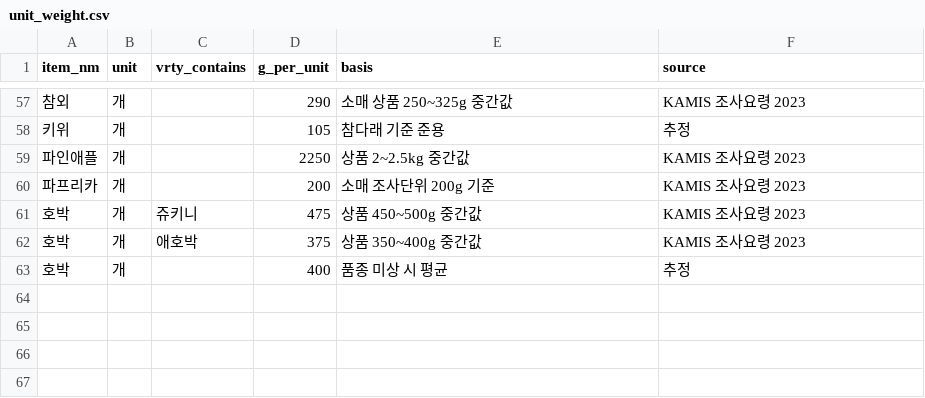
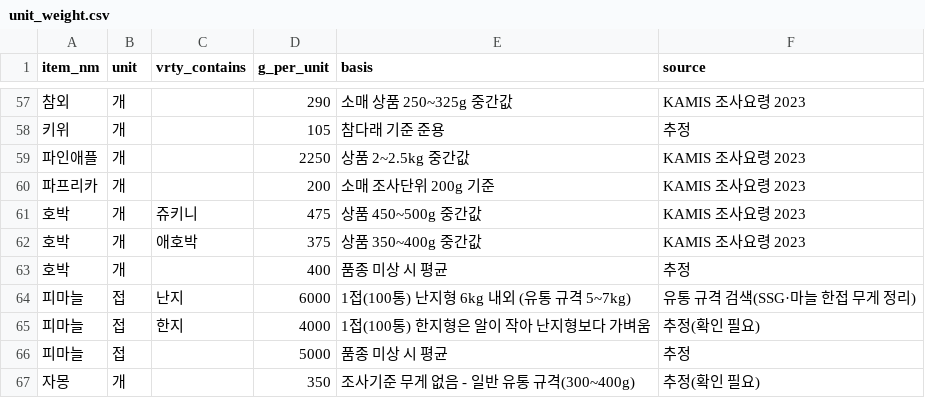
Before and after one commit to joon6644/ML_26_2, a CSV file: data/reference/unit_weight.csv, drawn as a sheet; only a part is shown, gaps mark what is left out; the diff names each change by its address in the sheet, - before the commit and + after, or states it on an @@ line.

```diff
--- a/data/reference/unit_weight.csv
+++ b/data/reference/unit_weight.csv
+row 64: 피마늘 | 접 | 난지 | 6000 | 1접(100통) 난지형 6kg 내외 (유통 규격 5~7kg) | 유통 규격 검색(SSG·마늘 한접 무게 정리)
+row 65: 피마늘 | 접 | 한지 | 4000 | 1접(100통) 한지형은 알이 작아 난지형보다 가벼움 | 추정(확인 필요)
+row 66: 피마늘 | 접 |  | 5000 | 품종 미상 시 평균 | 추정
+row 67: 자몽 | 개 |  | 350 | 조사기준 무게 없음 - 일반 유통 규격(300~400g) | 추정(확인 필요)
```
Also changed, not shown: eda/tables/agri_import.csv, eda/tables/fishery_production.csv, 7 other files.
